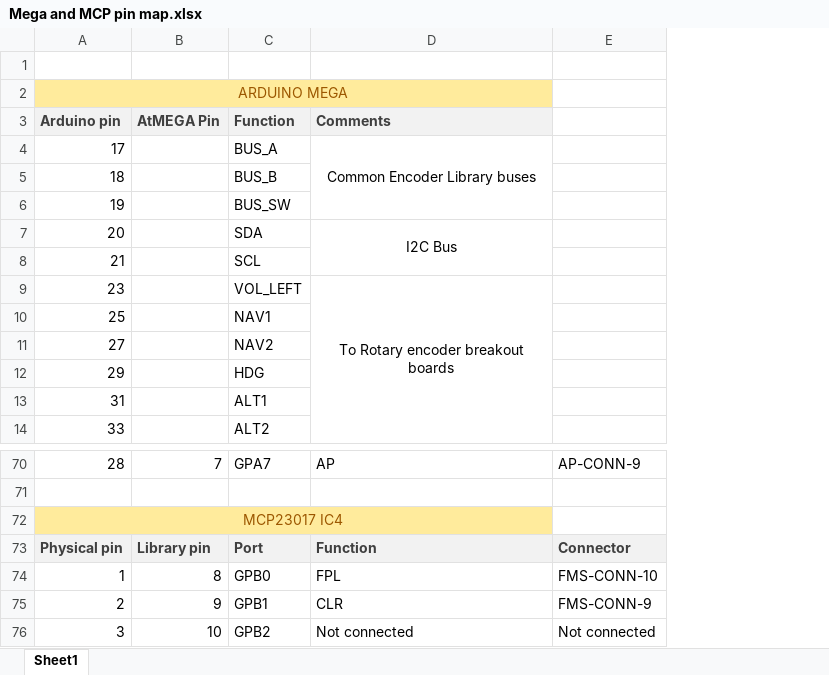
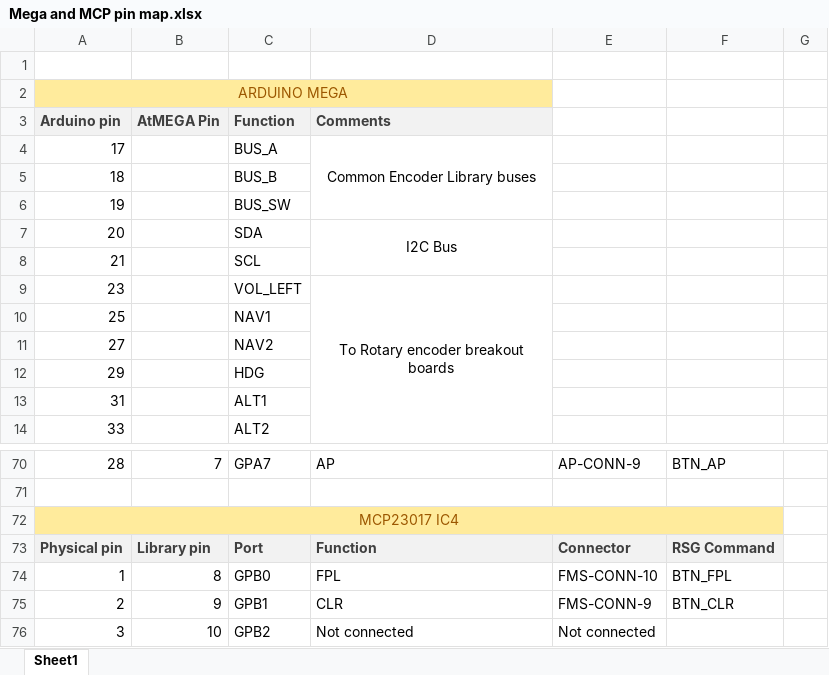
Before and after one commit to swidzi/G1000_PFD_Mega, an Excel workbook: Mega and MCP pin map.xlsx, sheet Sheet1, drawn as a sheet; only a part is shown, gaps mark what is left out; values as stored, in another font and other column widths than the file's, no borders; conditional formats not drawn; removed rows and columns are numbered as before the commit, all else as after; the diff covers the shown part only; the diff names each change by its address in the sheet, - before the commit and + after, or states it on an @@ line.

Commit message:
Removed PFD/MFD selection. Added new columns in pin map

```diff
--- a/Mega and MCP pin map.xlsx (sheet Sheet1)
+++ b/Mega and MCP pin map.xlsx (sheet Sheet1)
+column F, rows 70-75: BTN_AP |  |  | RSG Command | BTN_FPL | BTN_CLR
+column G, empty
-A72:D72 merged
+A72:F72 merged
-E72 fill: none
+E72 fill: #FFEB9C
```
Also changed, not shown: 17 added rows, cell formats and merged cells elsewhere in this sheet, 1 other file.
